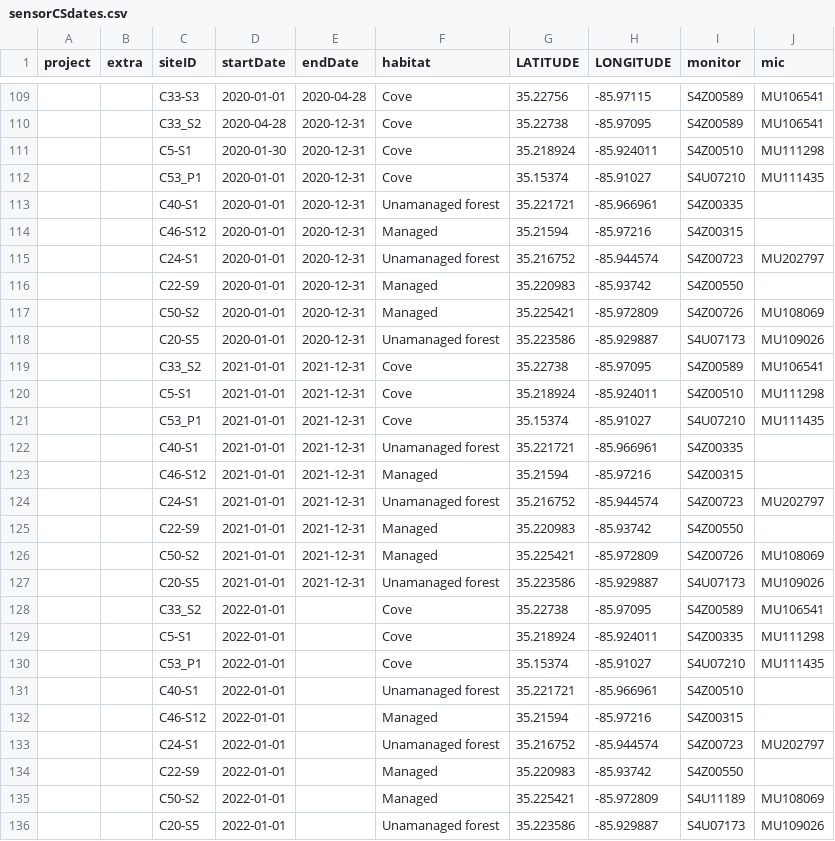
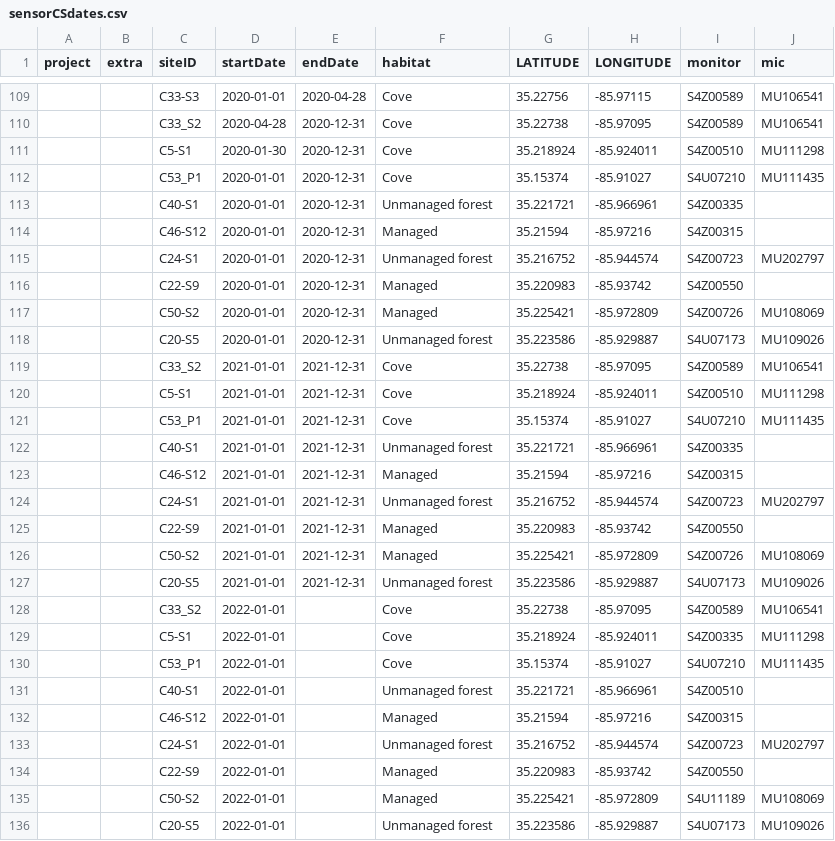
Before and after one commit to ducsrs/batsonline, a CSV file: sensorCSdates.csv, drawn as a sheet; only a part is shown, gaps mark what is left out; the diff covers the shown part only; the diff names each change by its address in the sheet, - before the commit and + after, or states it on an @@ line.

```diff
--- a/sensorCSdates.csv
+++ b/sensorCSdates.csv
-F113 (habitat): Unamanaged forest
+F113 (habitat): Unmanaged forest
-F115 (habitat): Unamanaged forest
+F115 (habitat): Unmanaged forest
-F118 (habitat): Unamanaged forest
+F118 (habitat): Unmanaged forest
-F122 (habitat): Unamanaged forest
+F122 (habitat): Unmanaged forest
-F124 (habitat): Unamanaged forest
+F124 (habitat): Unmanaged forest
-F127 (habitat): Unamanaged forest
+F127 (habitat): Unmanaged forest
-F131 (habitat): Unamanaged forest
+F131 (habitat): Unmanaged forest
-F133 (habitat): Unamanaged forest
+F133 (habitat): Unmanaged forest
-F136 (habitat): Unamanaged forest
+F136 (habitat): Unmanaged forest
```
Also changed, not shown: 35 edited cells elsewhere in this file.
